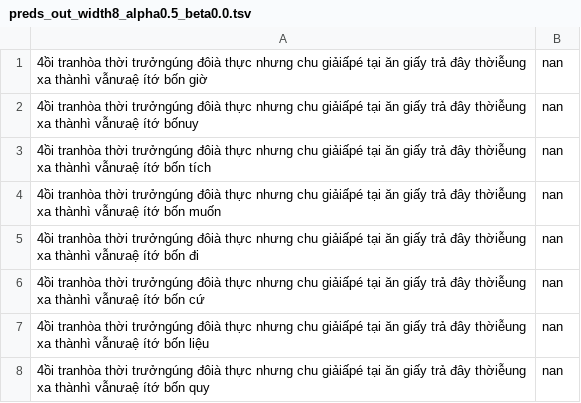
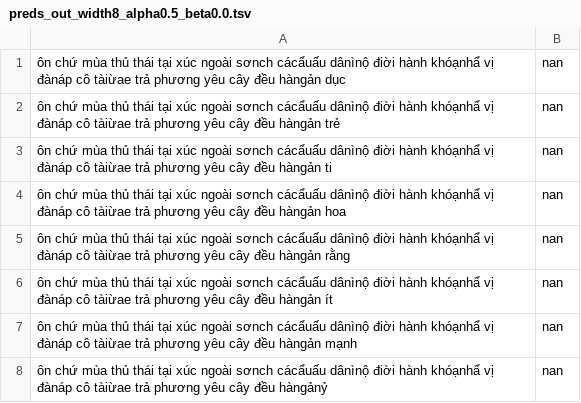
Before and after one commit to phuonglinh81/Fast-conformer-NVIDIA-Vivos, a TSV file: preds_out_width8_alpha0.5_beta0.0.tsv, drawn as a sheet.

Commit message:
Add kenlm train data

```diff
--- a/preds_out_width8_alpha0.5_beta0.0.tsv
+++ b/preds_out_width8_alpha0.5_beta0.0.tsv
@@ -1,8 +1,8 @@
-4ồi tranhòa thời trưởngúng đôià thực nhưng chu giảiấpé tại ăn giấy trả đây thờiễung xa thànhì vẫnưaệ ítớ bốn giờ	nan
-4ồi tranhòa thời trưởngúng đôià thực nhưng chu giảiấpé tại ăn giấy trả đây thờiễung xa thànhì vẫnưaệ ítớ bốnuy	nan
-4ồi tranhòa thời trưởngúng đôià thực nhưng chu giảiấpé tại ăn giấy trả đây thờiễung xa thànhì vẫnưaệ ítớ bốn tích	nan
-4ồi tranhòa thời trưởngúng đôià thực nhưng chu giảiấpé tại ăn giấy trả đây thờiễung xa thànhì vẫnưaệ ítớ bốn muốn	nan
-4ồi tranhòa thời trưởngúng đôià thực nhưng chu giảiấpé tại ăn giấy trả đây thờiễung xa thànhì vẫnưaệ ítớ bốn đi	nan
-4ồi tranhòa thời trưởngúng đôià thực nhưng chu giảiấpé tại ăn giấy trả đây thờiễung xa thànhì vẫnưaệ ítớ bốn cứ	nan
-4ồi tranhòa thời trưởngúng đôià thực nhưng chu giảiấpé tại ăn giấy trả đây thờiễung xa thànhì vẫnưaệ ítớ bốn liệu	nan
-4ồi tranhòa thời trưởngúng đôià thực nhưng chu giảiấpé tại ăn giấy trả đây thờiễung xa thànhì vẫnưaệ ítớ bốn quy	nan
+ôn chứ mùa thủ thái tại xúc ngoài sơnch cácẩuấu dânìnộ điời hành khóạnhẩ vị đànáp cô tàiừae trả phương yêu cây đều hàngản dục	nan
+ôn chứ mùa thủ thái tại xúc ngoài sơnch cácẩuấu dânìnộ điời hành khóạnhẩ vị đànáp cô tàiừae trả phương yêu cây đều hàngản trẻ	nan
+ôn chứ mùa thủ thái tại xúc ngoài sơnch cácẩuấu dânìnộ điời hành khóạnhẩ vị đànáp cô tàiừae trả phương yêu cây đều hàngản ti	nan
+ôn chứ mùa thủ thái tại xúc ngoài sơnch cácẩuấu dânìnộ điời hành khóạnhẩ vị đànáp cô tàiừae trả phương yêu cây đều hàngản hoa	nan
+ôn chứ mùa thủ thái tại xúc ngoài sơnch cácẩuấu dânìnộ điời hành khóạnhẩ vị đànáp cô tàiừae trả phương yêu cây đều hàngản rằng	nan
+ôn chứ mùa thủ thái tại xúc ngoài sơnch cácẩuấu dânìnộ điời hành khóạnhẩ vị đànáp cô tàiừae trả phương yêu cây đều hàngản ít	nan
+ôn chứ mùa thủ thái tại xúc ngoài sơnch cácẩuấu dânìnộ điời hành khóạnhẩ vị đànáp cô tàiừae trả phương yêu cây đều hàngản mạnh	nan
+ôn chứ mùa thủ thái tại xúc ngoài sơnch cácẩuấu dânìnộ điời hành khóạnhẩ vị đànáp cô tàiừae trả phương yêu cây đều hàngảnỷ	nan
```
Also changed, not shown: 4 other files.
